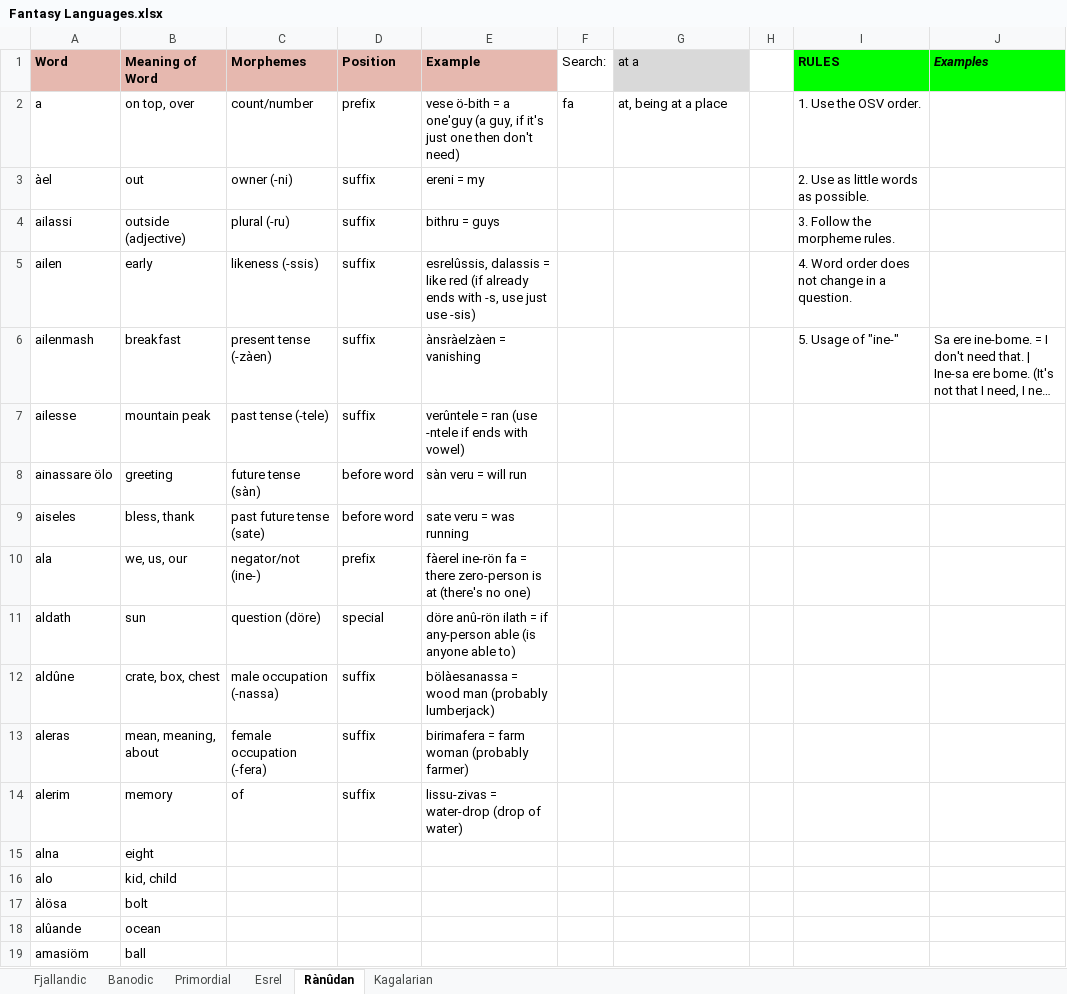
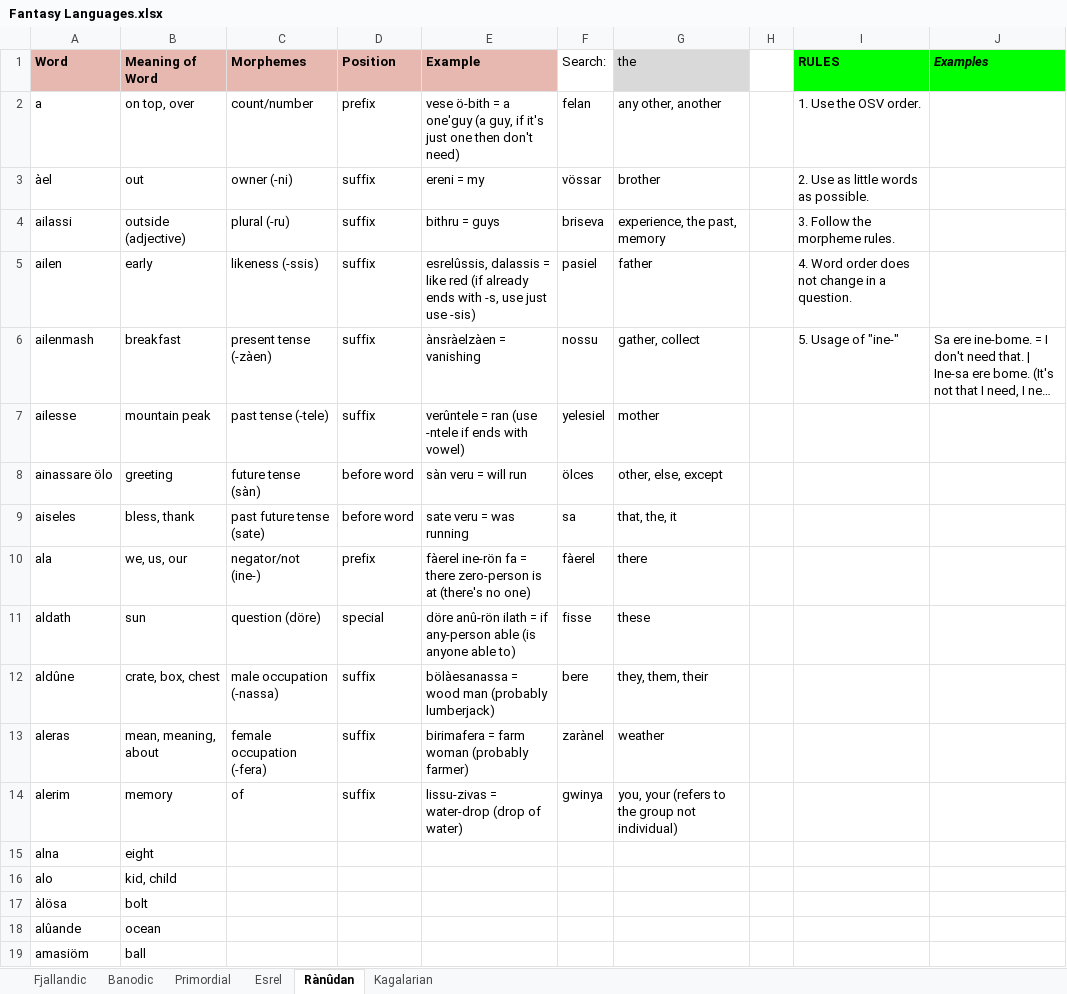
Before and after one commit to Oneo64/Auldworlde, an Excel workbook: Conlangs/Fantasy Languages.xlsx, sheet Rànûdan, drawn as a sheet; only a part is shown; long unchanged cells end in …; values as stored, in another font and other column widths than the file's, no borders; charts and pictures not drawn; the diff names each change by its address in the sheet, - before the commit and + after, or states it on an @@ line.

```diff
--- a/Conlangs/Fantasy Languages.xlsx (sheet Rànûdan)
+++ b/Conlangs/Fantasy Languages.xlsx (sheet Rànûdan)
-G1: at a
+G1: the
-F2 (Search:): fa
+F2 (Search:): felan
-G2 (the): at, being at a place
+G2 (the): any other, another
-F3 (Search:): (empty)
+F3 (Search:): vössar
-G3 (the): (empty)
+G3 (the): brother
-F4 (Search:): (empty)
+F4 (Search:): briseva
-G4 (the): (empty)
+G4 (the): experience, the past, memory
-F5 (Search:): (empty)
+F5 (Search:): pasiel
-G5 (the): (empty)
+G5 (the): father
-F6 (Search:): (empty)
+F6 (Search:): nossu
-G6 (the): (empty)
+G6 (the): gather, collect
-F7 (Search:): (empty)
+F7 (Search:): yelesiel
-G7 (the): (empty)
+G7 (the): mother
-F8 (Search:): (empty)
+F8 (Search:): ölces
-G8 (the): (empty)
+G8 (the): other, else, except
-F9 (Search:): (empty)
+F9 (Search:): sa
-G9 (the): (empty)
+G9 (the): that, the, it
-F10 (Search:): (empty)
+F10 (Search:): fàerel
-G10 (the): (empty)
+G10 (the): there
-F11 (Search:): (empty)
+F11 (Search:): fisse
-G11 (the): (empty)
+G11 (the): these
-F12 (Search:): (empty)
+F12 (Search:): bere
-G12 (the): (empty)
+G12 (the): they, them, their
-F13 (Search:): (empty)
+F13 (Search:): zarànel
-G13 (the): (empty)
+G13 (the): weather
-F14 (Search:): (empty)
+F14 (Search:): gwinya
-G14 (the): (empty)
+G14 (the): you, your (refers to the group not individual)
```
Also changed, not shown: sheet Fjallandic, sheet Esrel, sheet Primordial.
